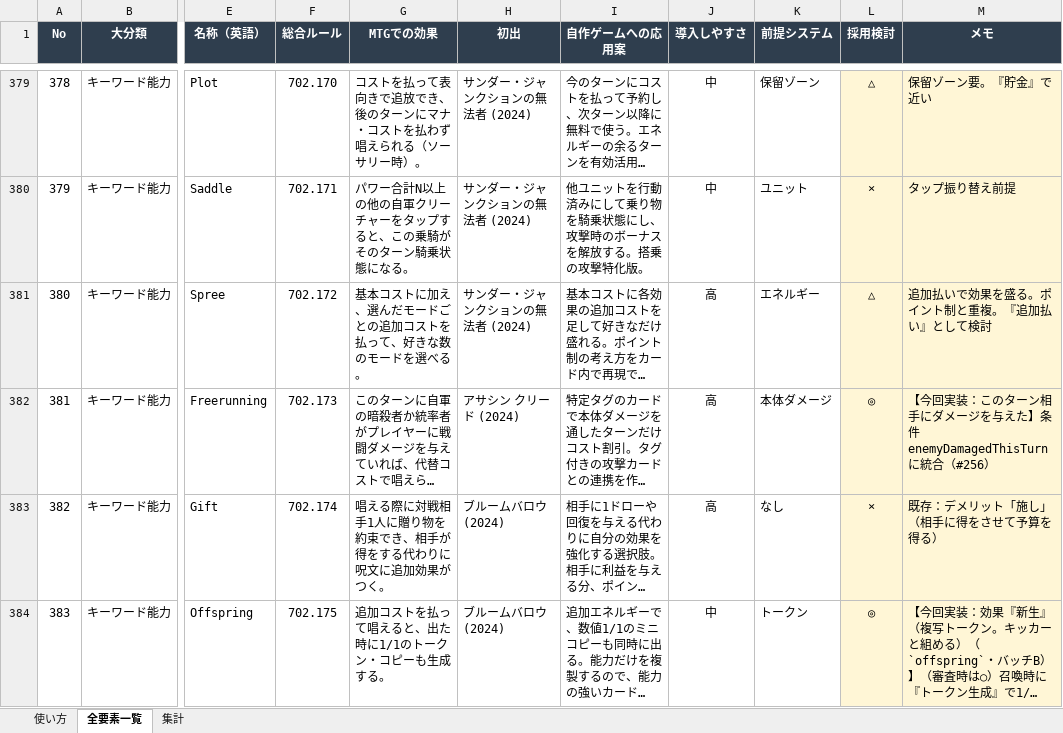
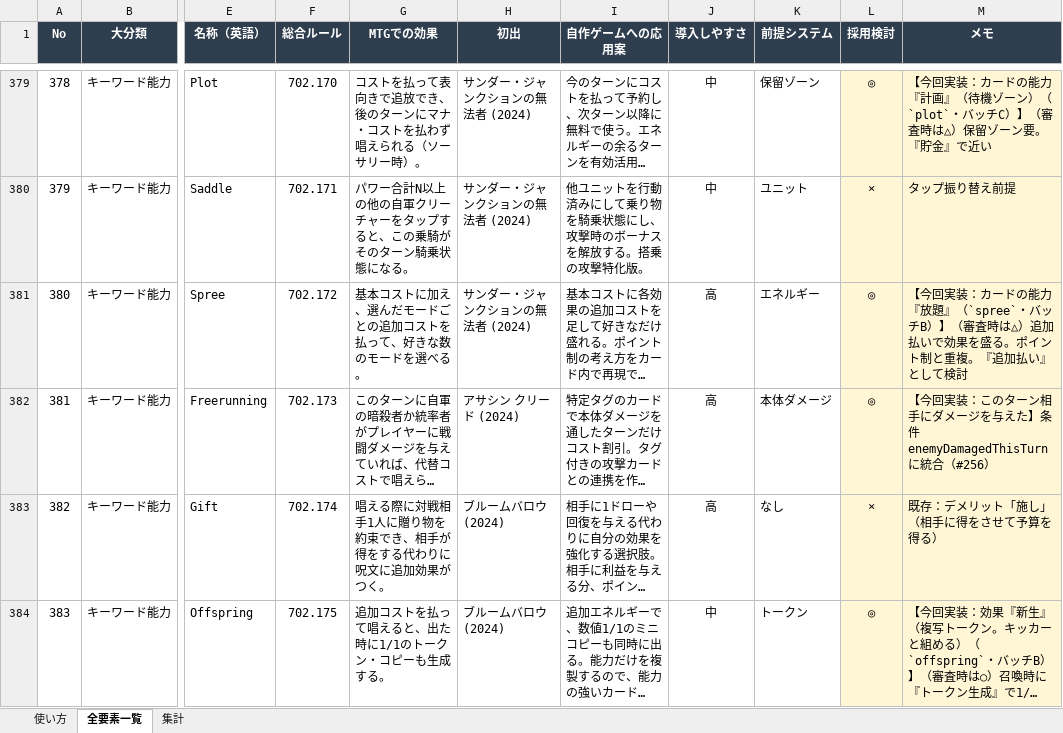
Before and after one commit to inuoi88-droid/cardgame, an Excel workbook: docs/MTG要素カタログ_審査済み.xlsx, sheet 全要素一覧, drawn as a sheet; only a part is shown, gaps mark what is left out; long unchanged cells end in …; values as stored, in another font and other column widths than the file's, no borders; conditional formats not drawn; the diff covers the shown part only; the diff names each change by its address in the sheet, - before the commit and + after, or states it on an @@ line.

```diff
--- a/docs/MTG要素カタログ_審査済み.xlsx (sheet 全要素一覧)
+++ b/docs/MTG要素カタログ_審査済み.xlsx (sheet 全要素一覧)
-L379 (採用検討): △
+L379 (採用検討): ◎
-M379 (メモ): 保留ゾーン要。『貯金』で近い
+M379 (メモ): 【今回実装：カードの能力『計画』（待機ゾーン）（`plot`・バッチC）】（審査時は△）保留ゾーン要。『貯金』で近い
-L381 (採用検討): △
+L381 (採用検討): ◎
-M381 (メモ): 追加払い…
+M381 (メモ): 【今回実装：カードの能力『放題』（`spree`・バッチB）】（審査時は△）追加払い…
```
Also changed, not shown: 202 edited cells elsewhere in this sheet.
